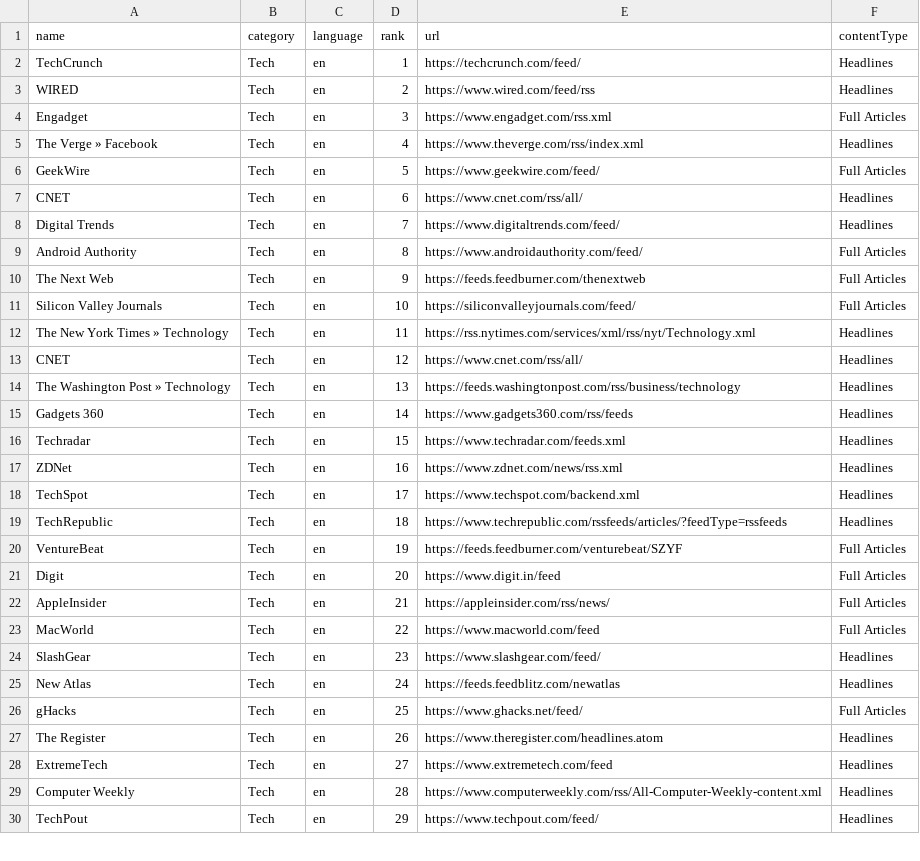
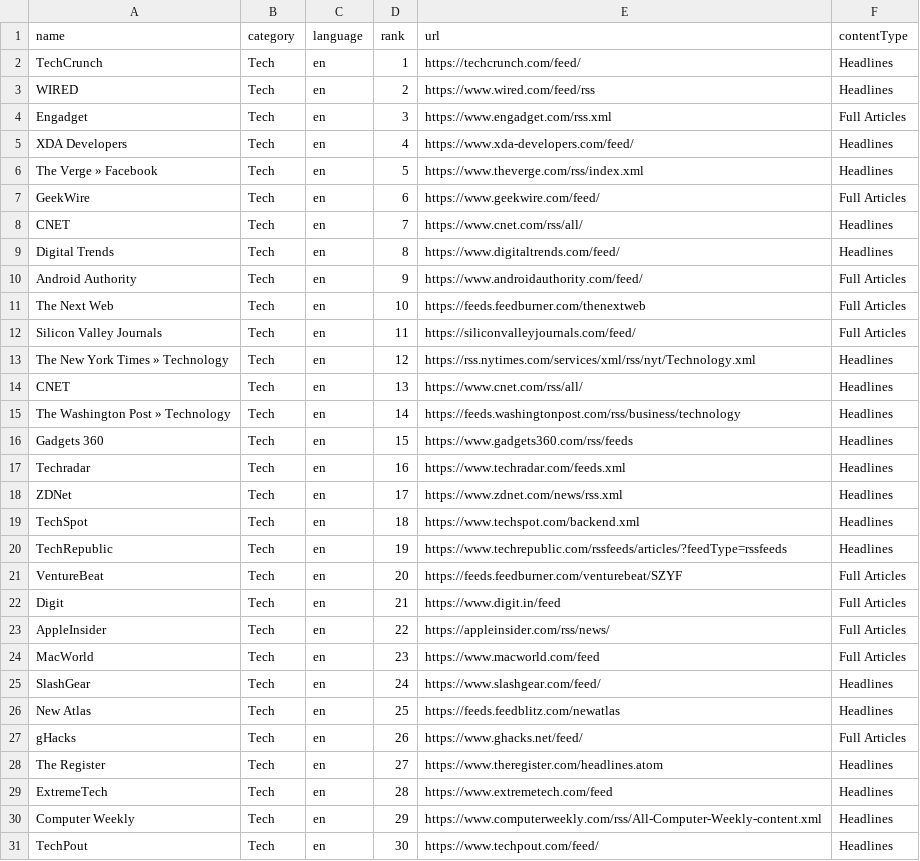
Before and after one commit to sprillex/BackLine, a CSV file: rss_feeds/en/Tech/en_top_100_Tech.csv, drawn as a sheet; only a part is shown; the diff covers the shown part only.

```diff
--- a/rss_feeds/en/Tech/en_top_100_Tech.csv
+++ b/rss_feeds/en/Tech/en_top_100_Tech.csv
@@ -4,27 +4,28 @@ WIRED,Tech,en,2,https://www.wired.com/feed/rss,Headlines
 Engadget,Tech,en,3,https://www.engadget.com/rss.xml,Full Articles
-The Verge » Facebook,Tech,en,4,https://www.theverge.com/rss/index.xml,Headlines
-GeekWire,Tech,en,5,https://www.geekwire.com/feed/,Full Articles
-CNET,Tech,en,6,https://www.cnet.com/rss/all/,Headlines
-Digital Trends,Tech,en,7,https://www.digitaltrends.com/feed/,Headlines
-Android Authority,Tech,en,8,https://www.androidauthority.com/feed/,Full Articles
-The Next Web,Tech,en,9,https://feeds.feedburner.com/thenextweb,Full Articles
-Silicon Valley Journals,Tech,en,10,https://siliconvalleyjournals.com/feed/,Full Articles
-The New York Times » Technology,Tech,en,11,https://rss.nytimes.com/services/xml/rss/nyt/Technology.xml,Headlines
-CNET,Tech,en,12,https://www.cnet.com/rss/all/,Headlines
-The Washington Post » Technology,Tech,en,13,https://feeds.washingtonpost.com/rss/business/technology,Headlines
-Gadgets 360,Tech,en,14,https://www.gadgets360.com/rss/feeds,Headlines
-Techradar,Tech,en,15,https://www.techradar.com/feeds.xml,Headlines
-ZDNet,Tech,en,16,https://www.zdnet.com/news/rss.xml,Headlines
-TechSpot,Tech,en,17,https://www.techspot.com/backend.xml,Headlines
-TechRepublic,Tech,en,18,https://www.techrepublic.com/rssfeeds/articles/?feedType=rssfeeds,Headlines
-VentureBeat,Tech,en,19,https://feeds.feedburner.com/venturebeat/SZYF,Full Articles
-Digit,Tech,en,20,https://www.digit.in/feed,Full Articles
-AppleInsider,Tech,en,21,https://appleinsider.com/rss/news/,Full Articles
-MacWorld,Tech,en,22,https://www.macworld.com/feed,Full Articles
-SlashGear,Tech,en,23,https://www.slashgear.com/feed/,Headlines
-New Atlas,Tech,en,24,https://feeds.feedblitz.com/newatlas,Headlines
-gHacks,Tech,en,25,https://www.ghacks.net/feed/,Full Articles
-The Register,Tech,en,26,https://www.theregister.com/headlines.atom,Headlines
-ExtremeTech,Tech,en,27,https://www.extremetech.com/feed,Headlines
-Computer Weekly,Tech,en,28,https://www.computerweekly.com/rss/All-Computer-Weekly-content.xml,Headlines
-TechPout,Tech,en,29,https://www.techpout.com/feed/,Headlines
+XDA Developers,Tech,en,4,https://www.xda-developers.com/feed/,Headlines
+The Verge » Facebook,Tech,en,5,https://www.theverge.com/rss/index.xml,Headlines
+GeekWire,Tech,en,6,https://www.geekwire.com/feed/,Full Articles
+CNET,Tech,en,7,https://www.cnet.com/rss/all/,Headlines
+Digital Trends,Tech,en,8,https://www.digitaltrends.com/feed/,Headlines
+Android Authority,Tech,en,9,https://www.androidauthority.com/feed/,Full Articles
+The Next Web,Tech,en,10,https://feeds.feedburner.com/thenextweb,Full Articles
+Silicon Valley Journals,Tech,en,11,https://siliconvalleyjournals.com/feed/,Full Articles
+The New York Times » Technology,Tech,en,12,https://rss.nytimes.com/services/xml/rss/nyt/Technology.xml,Headlines
+CNET,Tech,en,13,https://www.cnet.com/rss/all/,Headlines
+The Washington Post » Technology,Tech,en,14,https://feeds.washingtonpost.com/rss/business/technology,Headlines
+Gadgets 360,Tech,en,15,https://www.gadgets360.com/rss/feeds,Headlines
+Techradar,Tech,en,16,https://www.techradar.com/feeds.xml,Headlines
+ZDNet,Tech,en,17,https://www.zdnet.com/news/rss.xml,Headlines
+TechSpot,Tech,en,18,https://www.techspot.com/backend.xml,Headlines
+TechRepublic,Tech,en,19,https://www.techrepublic.com/rssfeeds/articles/?feedType=rssfeeds,Headlines
+VentureBeat,Tech,en,20,https://feeds.feedburner.com/venturebeat/SZYF,Full Articles
+Digit,Tech,en,21,https://www.digit.in/feed,Full Articles
+AppleInsider,Tech,en,22,https://appleinsider.com/rss/news/,Full Articles
+MacWorld,Tech,en,23,https://www.macworld.com/feed,Full Articles
+SlashGear,Tech,en,24,https://www.slashgear.com/feed/,Headlines
+New Atlas,Tech,en,25,https://feeds.feedblitz.com/newatlas,Headlines
+gHacks,Tech,en,26,https://www.ghacks.net/feed/,Full Articles
+The Register,Tech,en,27,https://www.theregister.com/headlines.atom,Headlines
+ExtremeTech,Tech,en,28,https://www.extremetech.com/feed,Headlines
+Computer Weekly,Tech,en,29,https://www.computerweekly.com/rss/All-Computer-Weekly-content.xml,Headlines
+TechPout,Tech,en,30,https://www.techpout.com/feed/,Headlines
```
Also changed, not shown: 71 edited cells elsewhere in this file, 1 other file.
